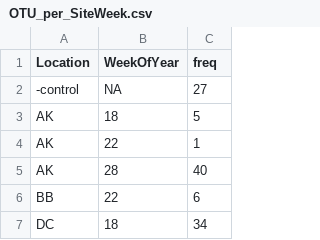
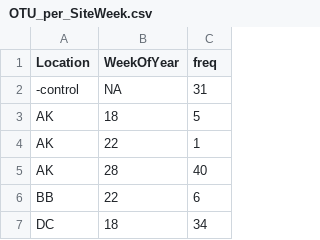
Before and after one commit to devonorourke/guano, a CSV file: Rutgers/OTU_per_SiteWeek.csv, drawn as a sheet; only a part is shown; the diff covers the shown part only.

```diff
--- a/Rutgers/OTU_per_SiteWeek.csv
+++ b/Rutgers/OTU_per_SiteWeek.csv
@@ -1,3 +1,3 @@
 Location,WeekOfYear,freq
--control,NA,27
+-control,NA,31
 AK,18,5
```
Also changed, not shown: 27 added rows elsewhere in this file, Rutgers/species_frq_table.csv, 2 other files.
